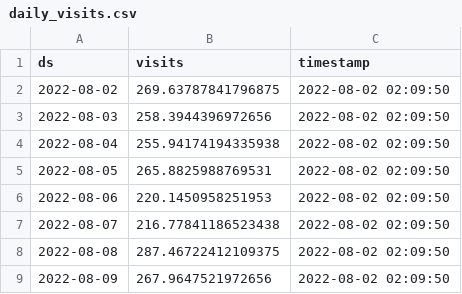
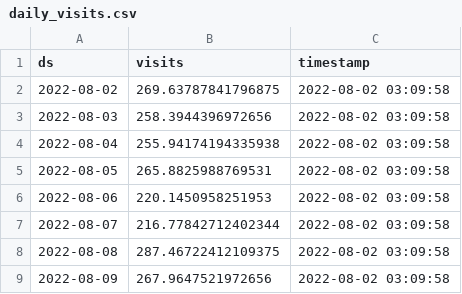
Before and after one commit to drdevinhopkins/hourly-report-neuralprophet, a CSV file: forecasts/daily_visits.csv, drawn as a sheet.

```diff
--- a/forecasts/daily_visits.csv
+++ b/forecasts/daily_visits.csv
@@ -1,9 +1,9 @@
 ds,visits,timestamp
-2022-08-02,269.63787841796875,2022-08-02 02:09:50
-2022-08-03,258.3944396972656,2022-08-02 02:09:50
-2022-08-04,255.94174194335938,2022-08-02 02:09:50
-2022-08-05,265.8825988769531,2022-08-02 02:09:50
-2022-08-06,220.1450958251953,2022-08-02 02:09:50
-2022-08-07,216.77841186523438,2022-08-02 02:09:50
-2022-08-08,287.46722412109375,2022-08-02 02:09:50
-2022-08-09,267.9647521972656,2022-08-02 02:09:50
+2022-08-02,269.63787841796875,2022-08-02 03:09:58
+2022-08-03,258.3944396972656,2022-08-02 03:09:58
+2022-08-04,255.94174194335938,2022-08-02 03:09:58
+2022-08-05,265.8825988769531,2022-08-02 03:09:58
+2022-08-06,220.1450958251953,2022-08-02 03:09:58
+2022-08-07,216.77842712402344,2022-08-02 03:09:58
+2022-08-08,287.46722412109375,2022-08-02 03:09:58
+2022-08-09,267.9647521972656,2022-08-02 03:09:58
```
Also changed, not shown: forecasts/daily_visits_with_weather.csv, forecasts/inflow.csv, 3 other files.
